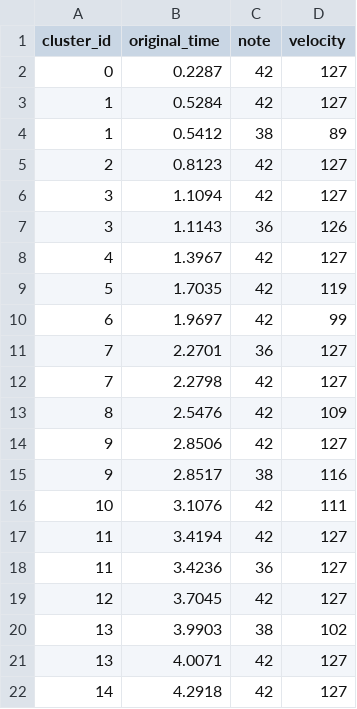
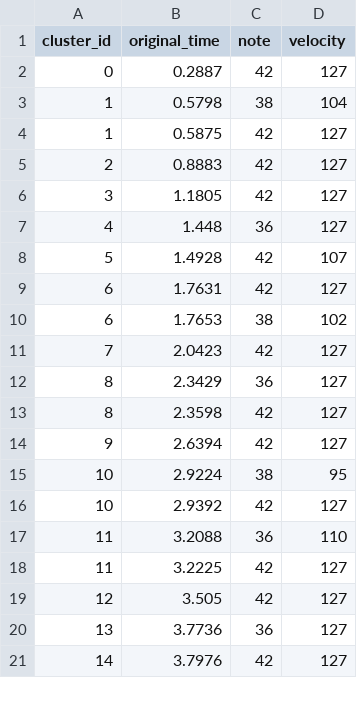
Before and after one commit to KIST-delight-robotics/DrumRobot2, a CSV file: DrumSound/record_preprocess_steps/preprocess_01_step2_clustered.csv, drawn as a sheet; only a part is shown; the diff covers the shown part only.

```diff
--- a/DrumSound/record_preprocess_steps/preprocess_01_step2_clustered.csv
+++ b/DrumSound/record_preprocess_steps/preprocess_01_step2_clustered.csv
@@ -1,22 +1,21 @@
 cluster_id,original_time,note,velocity
-0,0.2287,42,127
-1,0.5284,42,127
-1,0.5412,38,89
-2,0.8123,42,127
-3,1.1094,42,127
-3,1.1143,36,126
-4,1.3967,42,127
-5,1.7035,42,119
-6,1.9697,42,99
-7,2.2701,36,127
-7,2.2798,42,127
-8,2.5476,42,109
-9,2.8506,42,127
-9,2.8517,38,116
-10,3.1076,42,111
-11,3.4194,42,127
-11,3.4236,36,127
-12,3.7045,42,127
-13,3.9903,38,102
-13,4.0071,42,127
-14,4.2918,42,127
+0,0.2887,42,127
+1,0.5798,38,104
+1,0.5875,42,127
+2,0.8883,42,127
+3,1.1805,42,127
+4,1.448,36,127
+5,1.4928,42,107
+6,1.7631,42,127
+6,1.7653,38,102
+7,2.0423,42,127
+8,2.3429,36,127
+8,2.3598,42,127
+9,2.6394,42,127
+10,2.9224,38,95
+10,2.9392,42,127
+11,3.2088,36,110
+11,3.2225,42,127
+12,3.505,42,127
+13,3.7736,36,127
+14,3.7976,42,127
```
Also changed, not shown: 3 added rows elsewhere in this file, DrumSound/record_preprocess_steps/preprocess_00_step3_quantized.csv, DrumSound/record_preprocess_steps/preprocess_01_step1_debounced.csv, 34 other files.
